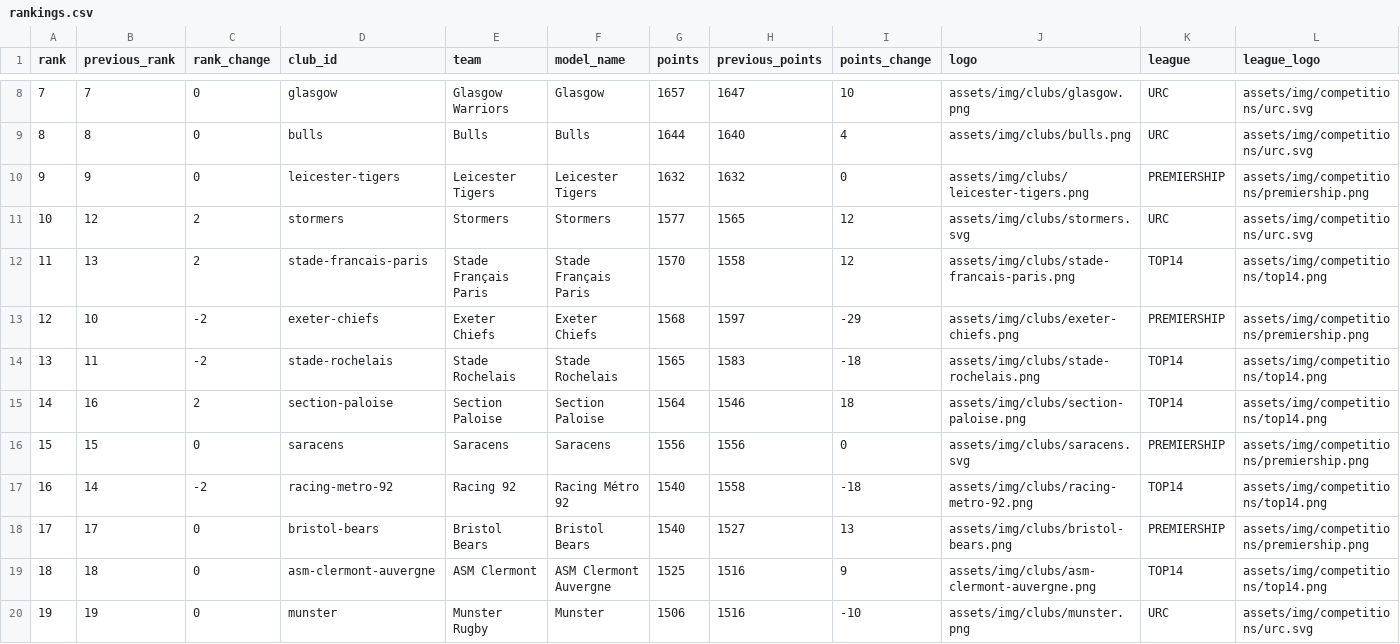
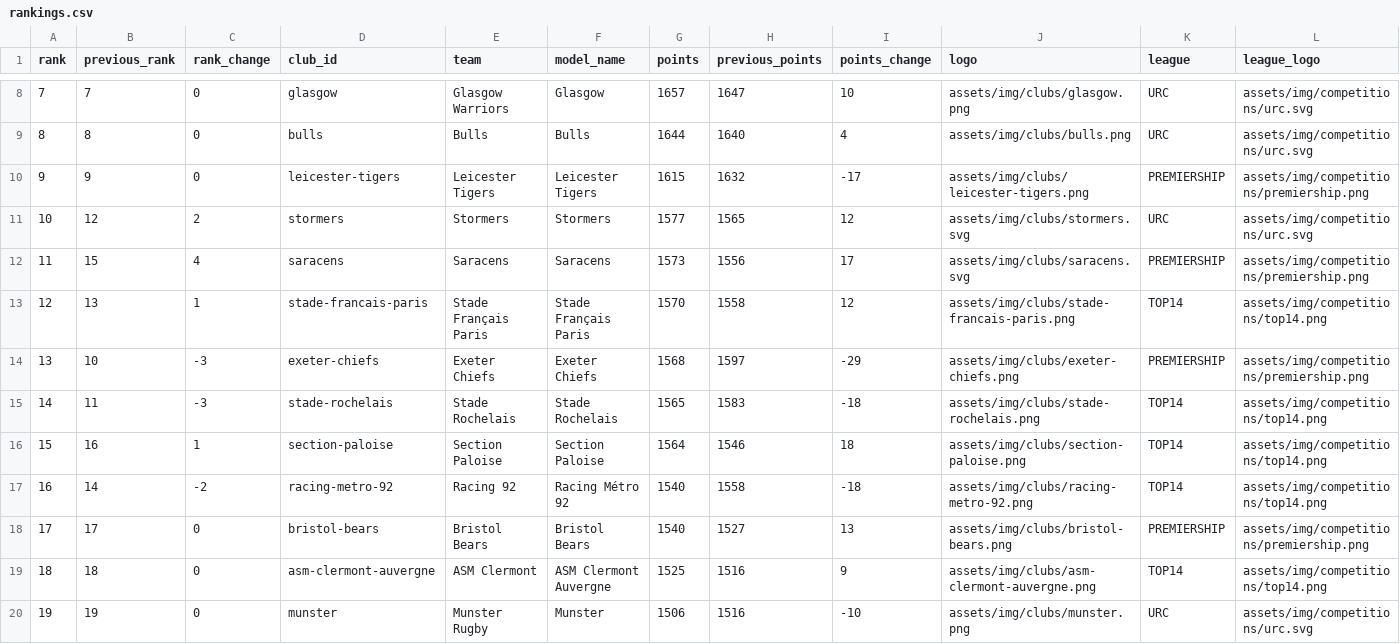
Before and after one commit to aymft/EuropeanRugbyRanking, a CSV file: data/processed/rankings.csv, drawn as a sheet; only a part is shown, gaps mark what is left out.

```diff
--- a/data/processed/rankings.csv
+++ b/data/processed/rankings.csv
@@ -9,9 +9,9 @@ rank,previous_rank,rank_change,club_id,team,model_name,points,previous_points,po
 8,8,0,bulls,Bulls,Bulls,1644,1640,4,assets/img/clubs/bulls.png,URC,assets/img/competitions/urc.svg
-9,9,0,leicester-tigers,Leicester Tigers,Leicester Tigers,1632,1632,0,assets/img/clubs/leicester-tigers.png,PREMIERSHIP,assets/img/competitions/premiership.png
+9,9,0,leicester-tigers,Leicester Tigers,Leicester Tigers,1615,1632,-17,assets/img/clubs/leicester-tigers.png,PREMIERSHIP,assets/img/competitions/premiership.png
 10,12,2,stormers,Stormers,Stormers,1577,1565,12,assets/img/clubs/stormers.svg,URC,assets/img/competitions/urc.svg
-11,13,2,stade-francais-paris,Stade Français Paris,Stade Français Paris,1570,1558,12,assets/img/clubs/stade-francais-paris.png,TOP14,assets/img/competitions/top14.png
-12,10,-2,exeter-chiefs,Exeter Chiefs,Exeter Chiefs,1568,1597,-29,assets/img/clubs/exeter-chiefs.png,PREMIERSHIP,assets/img/competitions/premiership.png
-13,11,-2,stade-rochelais,Stade Rochelais,Stade Rochelais,1565,1583,-18,assets/img/clubs/stade-rochelais.png,TOP14,assets/img/competitions/top14.png
-14,16,2,section-paloise,Section Paloise,Section Paloise,1564,1546,18,assets/img/clubs/section-paloise.png,TOP14,assets/img/competitions/top14.png
-15,15,0,saracens,Saracens,Saracens,1556,1556,0,assets/img/clubs/saracens.svg,PREMIERSHIP,assets/img/competitions/premiership.png
+11,15,4,saracens,Saracens,Saracens,1573,1556,17,assets/img/clubs/saracens.svg,PREMIERSHIP,assets/img/competitions/premiership.png
+12,13,1,stade-francais-paris,Stade Français Paris,Stade Français Paris,1570,1558,12,assets/img/clubs/stade-francais-paris.png,TOP14,assets/img/competitions/top14.png
+13,10,-3,exeter-chiefs,Exeter Chiefs,Exeter Chiefs,1568,1597,-29,assets/img/clubs/exeter-chiefs.png,PREMIERSHIP,assets/img/competitions/premiership.png
+14,11,-3,stade-rochelais,Stade Rochelais,Stade Rochelais,1565,1583,-18,assets/img/clubs/stade-rochelais.png,TOP14,assets/img/competitions/top14.png
+15,16,1,section-paloise,Section Paloise,Section Paloise,1564,1546,18,assets/img/clubs/section-paloise.png,TOP14,assets/img/competitions/top14.png
 16,14,-2,racing-metro-92,Racing 92,Racing Métro 92,1540,1558,-18,assets/img/clubs/racing-metro-92.png,TOP14,assets/img/competitions/top14.png
```
Also changed, not shown: data/processed/matches_history.csv, docs/data/rankings.csv, 2 other files.
